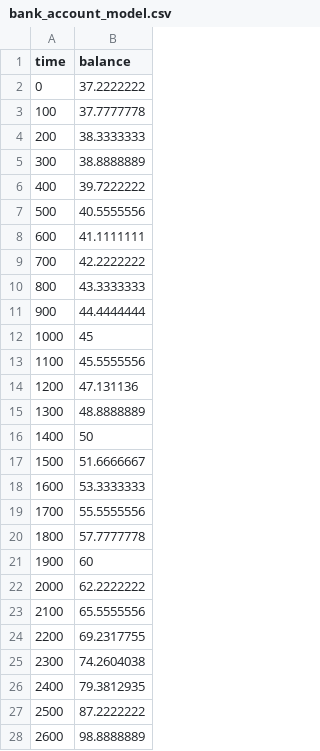
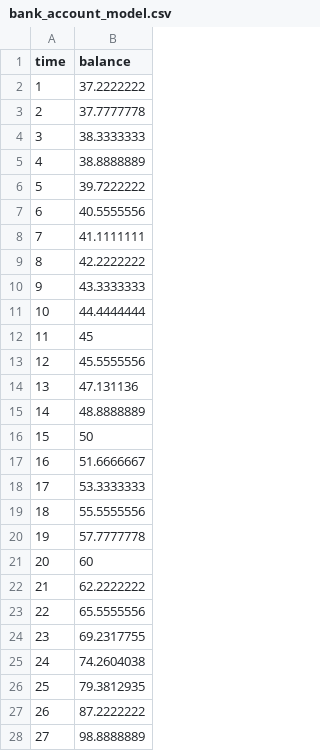
Before and after one commit to wzh1895/Stock-and-Flow-in-Python, a CSV file: StockAndFlowInPython/case/bank_account_model.csv, drawn as a sheet.

```diff
--- a/StockAndFlowInPython/case/bank_account_model.csv
+++ b/StockAndFlowInPython/case/bank_account_model.csv
@@ -1,28 +1,28 @@
 time,balance
-0,37.2222222
-100,37.7777778
-200,38.3333333
-300,38.8888889
-400,39.7222222
-500,40.5555556
-600,41.1111111
-700,42.2222222
-800,43.3333333
-900,44.4444444
-1000,45
-1100,45.5555556
-1200,47.131136
-1300,48.8888889
-1400,50
-1500,51.6666667
-1600,53.3333333
-1700,55.5555556
-1800,57.7777778
-1900,60
-2000,62.2222222
-2100,65.5555556
-2200,69.2317755
-2300,74.2604038
-2400,79.3812935
-2500,87.2222222
-2600,98.8888889
+1,37.2222222
+2,37.7777778
+3,38.3333333
+4,38.8888889
+5,39.7222222
+6,40.5555556
+7,41.1111111
+8,42.2222222
+9,43.3333333
+10,44.4444444
+11,45
+12,45.5555556
+13,47.131136
+14,48.8888889
+15,50
+16,51.6666667
+17,53.3333333
+18,55.5555556
+19,57.7777778
+20,60
+21,62.2222222
+22,65.5555556
+23,69.2317755
+24,74.2604038
+25,79.3812935
+26,87.2222222
+27,98.8888889
```
Also changed, not shown: 2 other files.
